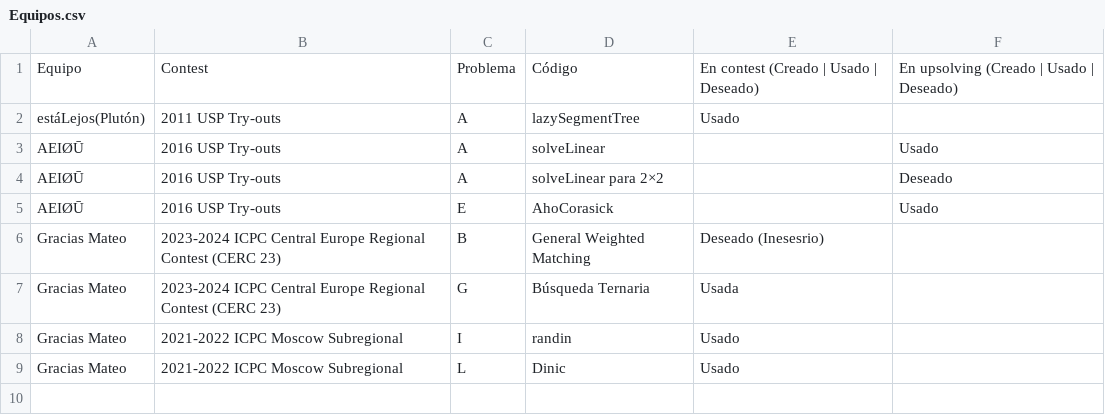
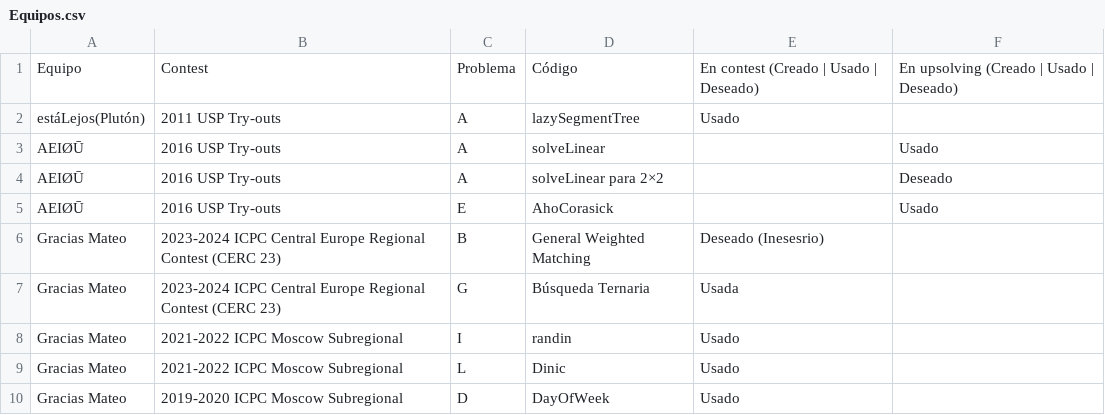
Before and after one commit to IvanRenison/ProgrammingProblems, a CSV file: .CodeUsageData/Equipos.csv, drawn as a sheet; the diff names each change by its address in the sheet, - before the commit and + after, or states it on an @@ line.

Commit message:
Problems A and D of NEERC Moscow Subregional Contest 2019-2020

```diff
--- a/.CodeUsageData/Equipos.csv
+++ b/.CodeUsageData/Equipos.csv
+row 10: Gracias Mateo | 2019-2020 ICPC Moscow Subregional | D | DayOfWeek | Usado
```
Also changed, not shown: 2 other files.
